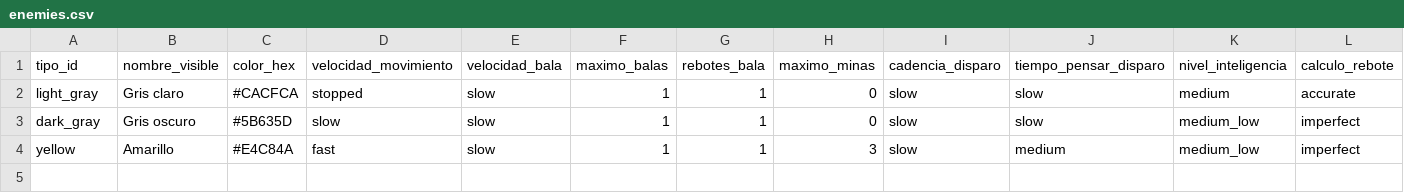
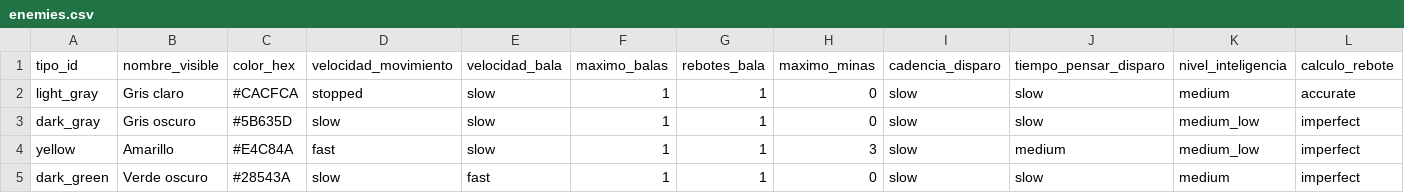
Before and after one commit to Cyborgman1778/CybTanks, a CSV file: data/enemies.csv, drawn as a sheet; only a part is shown; rows hold the shown columns only; the diff names each change by its address in the sheet, - before the commit and + after, or states it on an @@ line.

```diff
--- a/data/enemies.csv
+++ b/data/enemies.csv
+row 5: dark_green | Verde oscuro | #28543A | slow | fast | 1 | 1 | 0 | slow | slow | medium | imperfect
```
Also changed, not shown: data/tank_attribute_options.csv, 12 other files.
